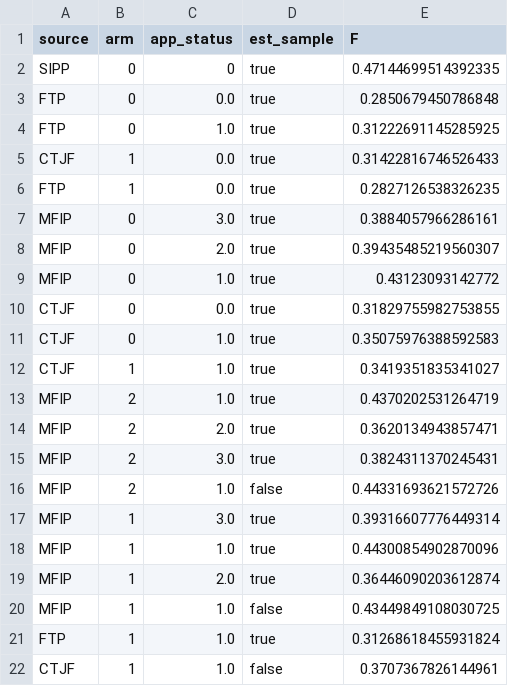
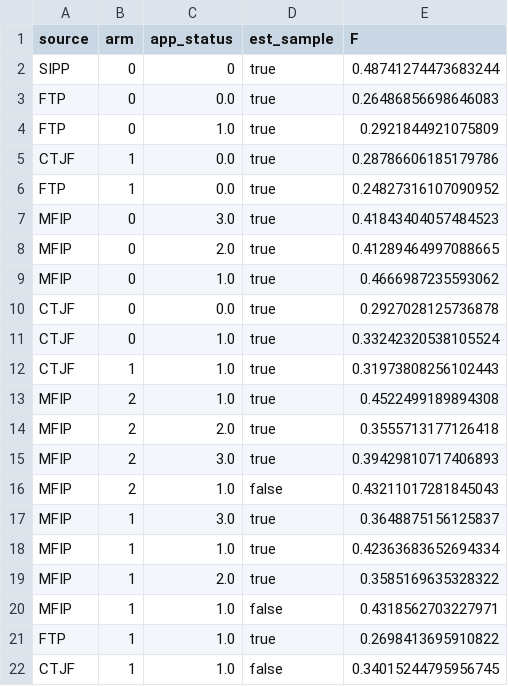
Before and after one commit to josephmullins/welfare-meta-study, a CSV file: output/childcare_fit.csv, drawn as a sheet.

```diff
--- a/output/childcare_fit.csv
+++ b/output/childcare_fit.csv
@@ -1,22 +1,22 @@
 source,arm,app_status,est_sample,F
-SIPP,0,0,true,0.47144699514392335
-FTP,0,0.0,true,0.2850679450786848
-FTP,0,1.0,true,0.31222691145285925
-CTJF,1,0.0,true,0.31422816746526433
-FTP,1,0.0,true,0.2827126538326235
-MFIP,0,3.0,true,0.3884057966286161
-MFIP,0,2.0,true,0.39435485219560307
-MFIP,0,1.0,true,0.43123093142772
-CTJF,0,0.0,true,0.31829755982753855
-CTJF,0,1.0,true,0.35075976388592583
-CTJF,1,1.0,true,0.3419351835341027
-MFIP,2,1.0,true,0.4370202531264719
-MFIP,2,2.0,true,0.3620134943857471
-MFIP,2,3.0,true,0.3824311370245431
-MFIP,2,1.0,false,0.44331693621572726
-MFIP,1,3.0,true,0.39316607776449314
-MFIP,1,1.0,true,0.44300854902870096
-MFIP,1,2.0,true,0.36446090203612874
-MFIP,1,1.0,false,0.43449849108030725
-FTP,1,1.0,true,0.31268618455931824
-CTJF,1,1.0,false,0.3707367826144961
+SIPP,0,0,true,0.48741274473683244
+FTP,0,0.0,true,0.26486856698646083
+FTP,0,1.0,true,0.2921844921075809
+CTJF,1,0.0,true,0.28786606185179786
+FTP,1,0.0,true,0.24827316107090952
+MFIP,0,3.0,true,0.41843404057484523
+MFIP,0,2.0,true,0.41289464997088665
+MFIP,0,1.0,true,0.4666987235593062
+CTJF,0,0.0,true,0.2927028125736878
+CTJF,0,1.0,true,0.33242320538105524
+CTJF,1,1.0,true,0.31973808256102443
+MFIP,2,1.0,true,0.4522499189894308
+MFIP,2,2.0,true,0.3555713177126418
+MFIP,2,3.0,true,0.39429810717406893
+MFIP,2,1.0,false,0.43211017281845043
+MFIP,1,3.0,true,0.3648875156125837
+MFIP,1,1.0,true,0.42363683652694334
+MFIP,1,2.0,true,0.3585169635328322
+MFIP,1,1.0,false,0.4318562703227971
+FTP,1,1.0,true,0.2698413695910822
+CTJF,1,1.0,false,0.34015244795956745
```
Also changed, not shown: output/prod_ests_chain.csv, 6 other files.
